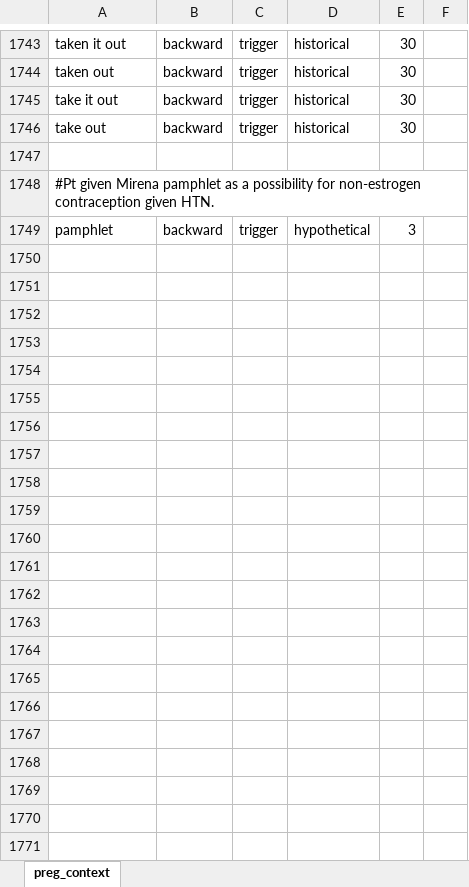
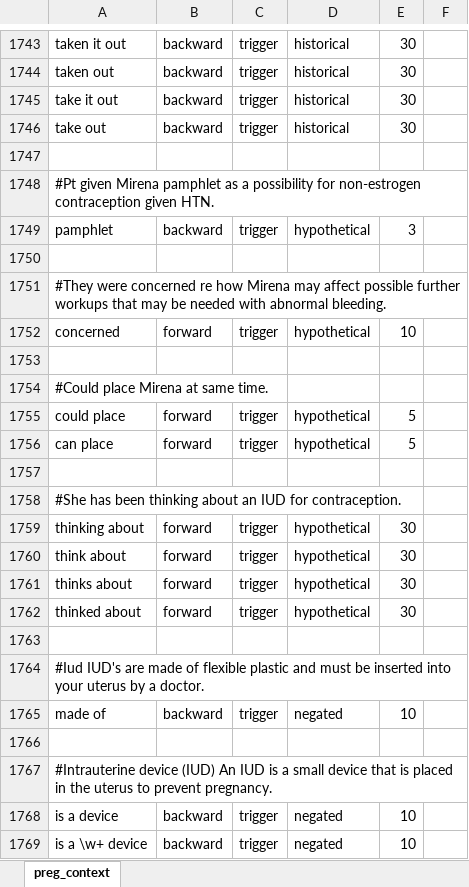
Before and after one commit to jianlins/EasyCIE_GUI, an Excel workbook: conf/preg/preg_context.xlsx, sheet preg_context, drawn as a sheet; only a part is shown, gaps mark what is left out; values as stored, in another font and other column widths than the file's, no cell formats; the diff covers the shown part only; the diff names each change by its address in the sheet, - before the commit and + after, or states it on an @@ line.

```diff
--- a/conf/preg/preg_context.xlsx (sheet preg_context)
+++ b/conf/preg/preg_context.xlsx (sheet preg_context)
+row 1750: (empty)
+row 1751: #They were concerned re how Mirena may affect possible further workups that may be needed with abnormal bleeding.
+row 1752: concerned | forward | trigger | hypothetical | 10
+row 1753: (empty)
+row 1754: #Could place Mirena at same time.
+row 1755: could place | forward | trigger | hypothetical | 5
+row 1756: can place | forward | trigger | hypothetical | 5
+row 1757: (empty)
+row 1758: #She has been thinking about an IUD for contraception.
+row 1759: thinking about | forward | trigger | hypothetical | 30
+row 1760: think about | forward | trigger | hypothetical | 30
+row 1761: thinks about | forward | trigger | hypothetical | 30
+row 1762: thinked about | forward | trigger | hypothetical | 30
+row 1763: (empty)
+row 1764: #Iud IUD's are made of flexible plastic and must be inserted into your uterus by a doctor.
+row 1765: made of | backward | trigger | negated | 10
+row 1766: (empty)
+row 1767: #Intrauterine device (IUD) An IUD is a small device that is placed in the uterus to prevent pregnancy.
+row 1768: is a device | backward | trigger | negated | 10
+row 1769: is a \w+ device | backward | trigger | negated | 10
```
Also changed, not shown: 9 added rows and 16 edited cells elsewhere in this sheet, cell formats, 1 other file.
